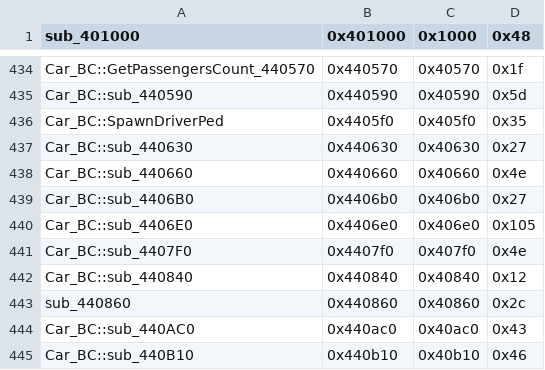
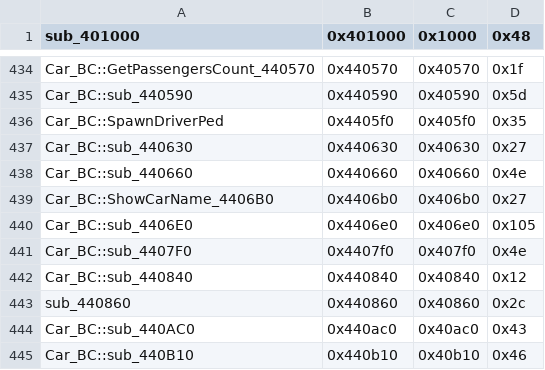
Before and after one commit to CriminalRETeam/gta2_re, a CSV file: Scripts/bin_comp/og_function_data.csv, drawn as a sheet; only a part is shown, gaps mark what is left out.

Commit message:
match Car_BC::ShowCarName_4406B0

```diff
--- a/Scripts/bin_comp/og_function_data.csv
+++ b/Scripts/bin_comp/og_function_data.csv
@@ -438,3 +438,3 @@ Car_BC::sub_440630,0x440630,0x40630,0x27
 Car_BC::sub_440660,0x440660,0x40660,0x4e
-Car_BC::sub_4406B0,0x4406b0,0x406b0,0x27
+Car_BC::ShowCarName_4406B0,0x4406b0,0x406b0,0x27
 Car_BC::sub_4406E0,0x4406e0,0x406e0,0x105
```
Also changed, not shown: 4 other files.
